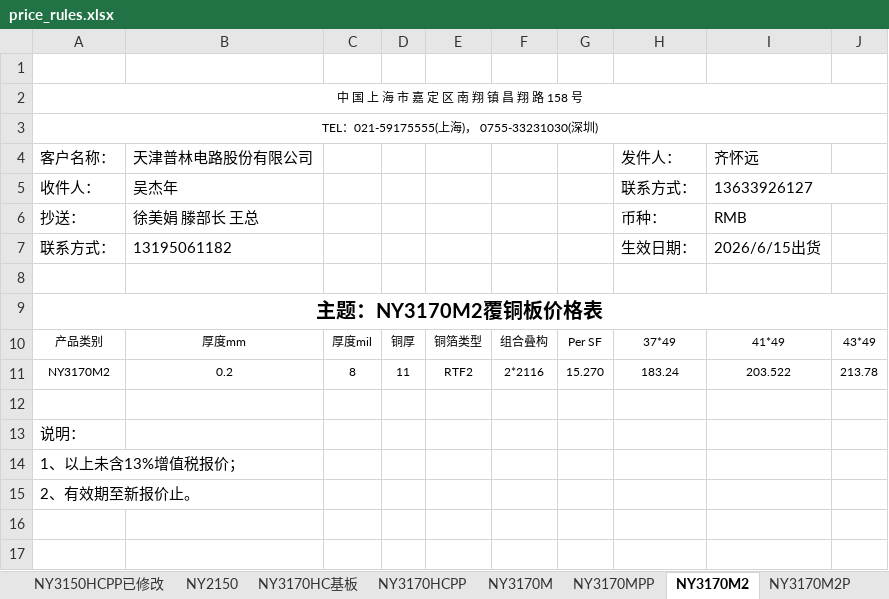
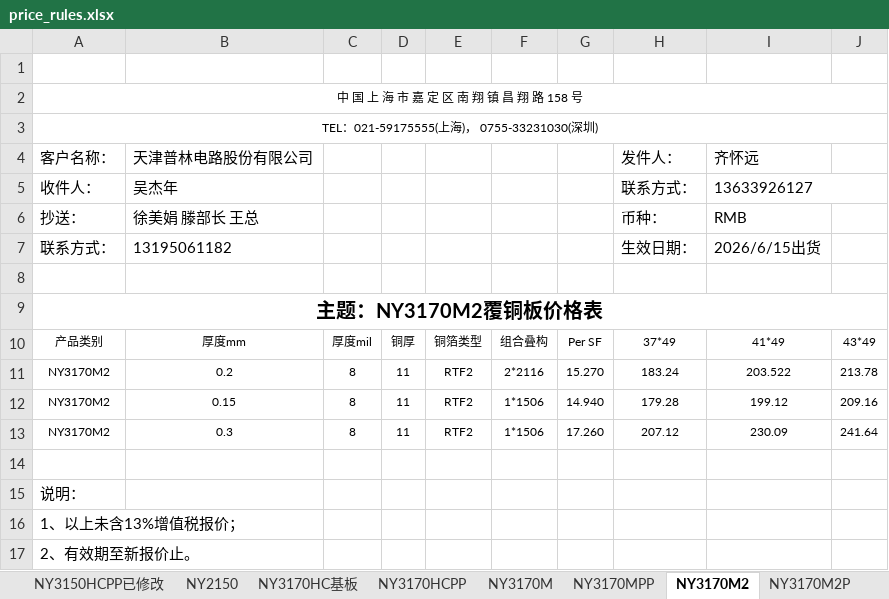
Before and after one commit to ivonmaryann-cmyk/nanya-marketing-os, an Excel workbook: fangzheng_web_app/default_rules/price_calculation/plin/price_rules.xlsx, sheet NY3170M2, drawn as a sheet; values as stored, in another font and other column widths than the file's, no borders; charts and pictures not drawn; the diff names each change by its address in the sheet, - before the commit and + after, or states it on an @@ line.

```diff
--- a/fangzheng_web_app/default_rules/price_calculation/plin/price_rules.xlsx (sheet NY3170M2)
+++ b/fangzheng_web_app/default_rules/price_calculation/plin/price_rules.xlsx (sheet NY3170M2)
+row 12: NY3170M2 | 0.15 | 8 | 11 | RTF2 | 1*1506 | 14.940 | 179.28 | 199.12 | 209.16
+row 13: NY3170M2 | 0.3 | 8 | 11 | RTF2 | 1*1506 | 17.260 | 207.12 | 230.09 | 241.64
```
Also changed, not shown: sheet NY3170M2P, sheet NY2150, other sheet tabs, charts or pictures, fangzheng_web_app/default_rules/bomin_price_rules.xlsx, fangzheng_web_app/default_rules/price_calculation/jingwang/new/price_rules.xlsx, 19 other files.
